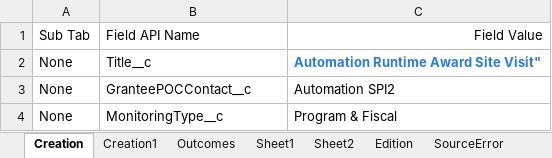
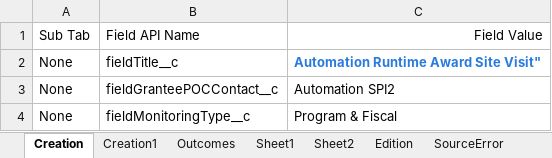
Before and after one commit to VaibhavChandratre-REISys/govgrants-product-automation, an Excel workbook: src/main/resources/SiteVisit_Field_Values.xlsx, sheet Creation, drawn as a sheet; values as stored, in another font and other column widths than the file's, no borders; the diff names each change by its address in the sheet, - before the commit and + after, or states it on an @@ line.

Commit message:
made changes in sanity and excel sheet

```diff
--- a/src/main/resources/SiteVisit_Field_Values.xlsx (sheet Creation)
+++ b/src/main/resources/SiteVisit_Field_Values.xlsx (sheet Creation)
-B2: Title__c
+B2: fieldTitle__c
-B3: GranteePOCContact__c
+B3: fieldGranteePOCContact__c
-B4: MonitoringType__c
+B4: fieldMonitoringType__c
```
Also changed, not shown: sheet Edition, src/main/resources/Award_Field_Values.xlsx, src/main/resources/DeskReview_Field_Values.xlsx, 1 other file.
